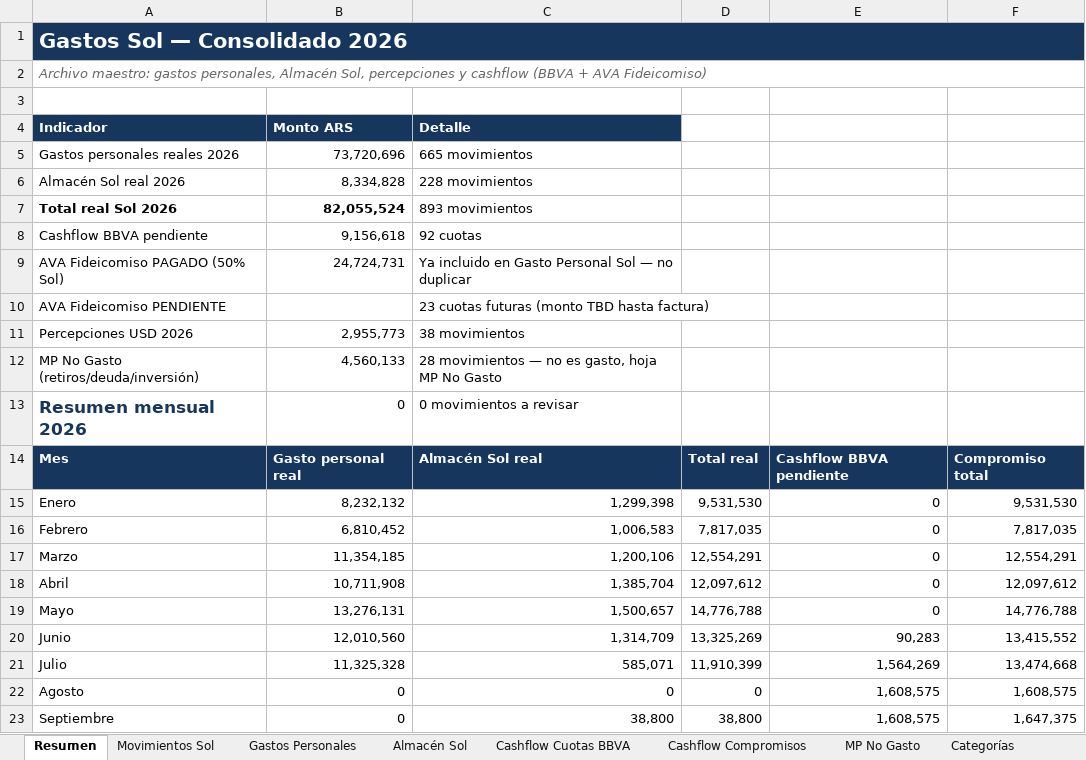
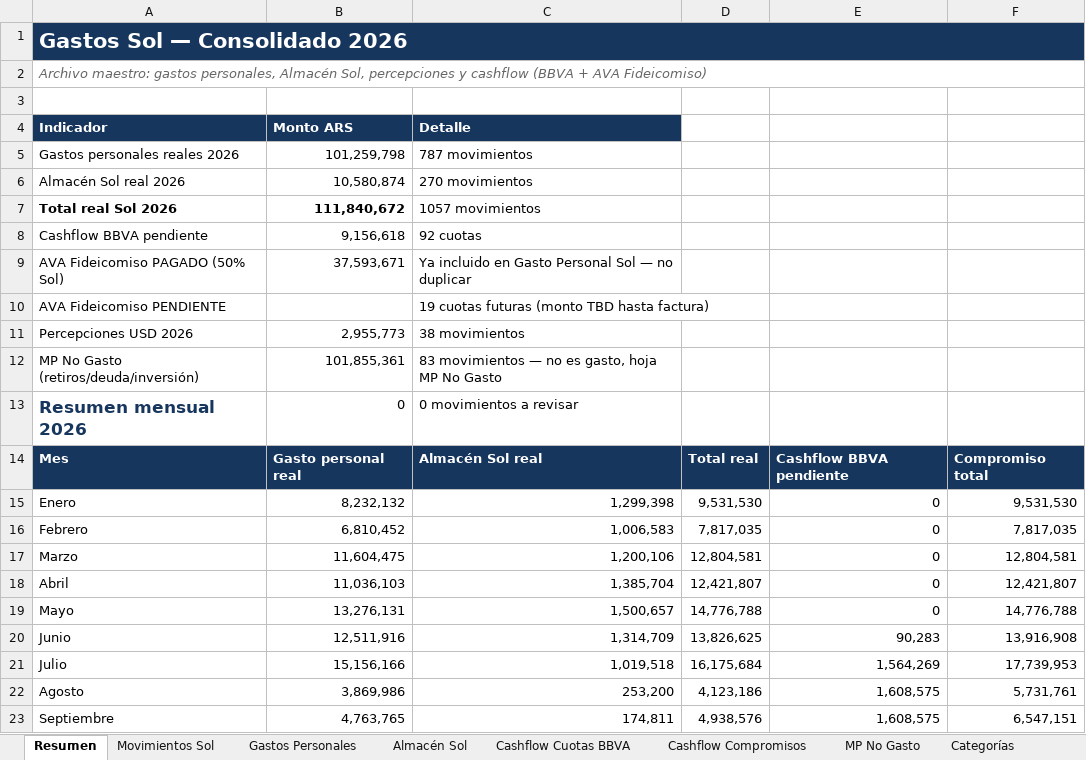
Before and after one commit to solzito148/budget, an Excel workbook: SOL/Gastos_SOL_2026.xlsx, sheet Resumen, drawn as a sheet; only a part is shown; values as stored, in another font and other column widths than the file's, no borders; the diff covers the shown part only; the diff names each change by its address in the sheet, - before the commit and + after, or states it on an @@ line.

```diff
--- a/SOL/Gastos_SOL_2026.xlsx (sheet Resumen)
+++ b/SOL/Gastos_SOL_2026.xlsx (sheet Resumen)
-B5: 73,720,696
+B5: 101,259,798
-C5: 665 movimientos
+C5: 787 movimientos
-B6: 8,334,828
+B6: 10,580,874
-C6: 228 movimientos
+C6: 270 movimientos
-B7: 82,055,524
+B7: 111,840,672
-C7: 893 movimientos
+C7: 1057 movimientos
-B9: 24,724,731
+B9: 37,593,671
-C10: 23 cuotas futuras (monto TBD hasta factura)
+C10: 19 cuotas futuras (monto TBD hasta factura)
-B12: 4,560,133
+B12: 101,855,361
-C12: 28 movimientos —…
+C12: 83 movimientos —…
-B17: 11,354,185
+B17: 11,604,475
-D17: 12,554,291
+D17: 12,804,581
-F17: 12,554,291
+F17: 12,804,581
-B18: 10,711,908
+B18: 11,036,103
-D18: 12,097,612
+D18: 12,421,807
-F18: 12,097,612
+F18: 12,421,807
-B20: 12,010,560
+B20: 12,511,916
-D20: 13,325,269
+D20: 13,826,625
-F20: 13,415,552
+F20: 13,916,908
-B21: 11,325,328
+B21: 15,156,166
-C21: 585,071
+C21: 1,019,518
-D21: 11,910,399
+D21: 16,175,684
-F21: 13,474,668
+F21: 17,739,953
-B22: 0
+B22: 3,869,986
-C22: 0
+C22: 253,200
-D22: 0
+D22: 4,123,186
-F22: 1,608,575
+F22: 5,731,761
-B23: 0
+B23: 4,763,765
-C23: 38,800
+C23: 174,811
-D23: 38,800
+D23: 4,938,576
-F23: 1,647,375
+F23: 6,547,151
```
Also changed, not shown: 8 edited cells elsewhere in this sheet, sheet Movimientos Sol, sheet Gastos Personales, sheet MP No Gasto, sheet Almacén Sol, sheet Categorías, sheet Cashflow Compromisos, 1 more sheet, CIUDAD/Gastos_CIUDAD_1132_2026.xlsx, 2 other files.
